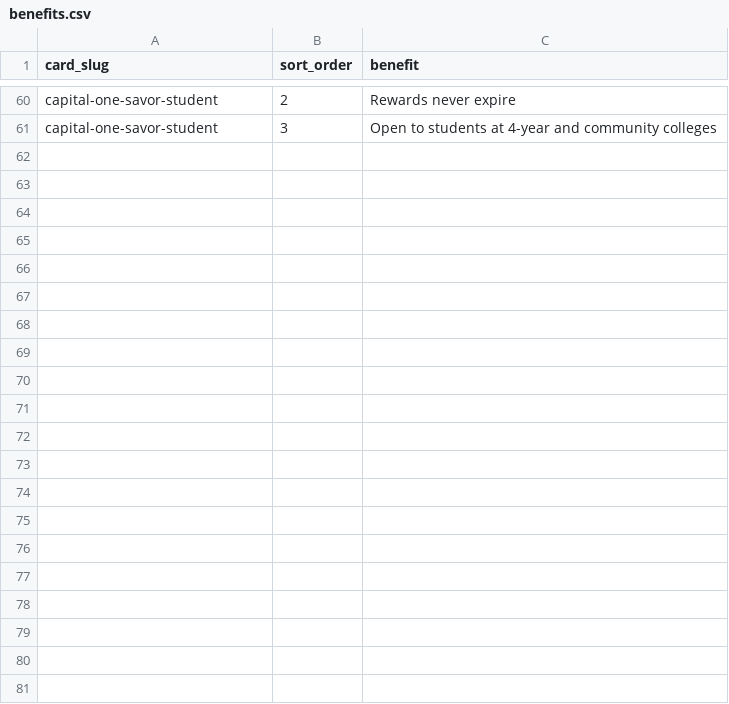
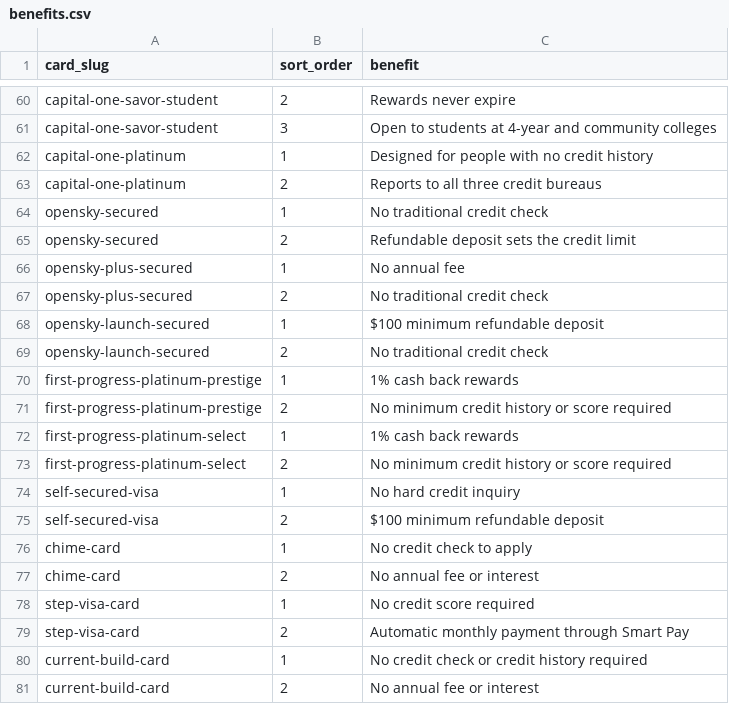
Before and after one commit to ChicoState/creditcardmatch, a CSV file: data/card-catalog/benefits.csv, drawn as a sheet; only a part is shown, gaps mark what is left out.

```diff
--- a/data/card-catalog/benefits.csv
+++ b/data/card-catalog/benefits.csv
@@ -61 +61,21 @@ capital-one-savor-student,2,Rewards never expire
 capital-one-savor-student,3,Open to students at 4-year and community colleges
+capital-one-platinum,1,Designed for people with no credit history
+capital-one-platinum,2,Reports to all three credit bureaus
+opensky-secured,1,No traditional credit check
+opensky-secured,2,Refundable deposit sets the credit limit
+opensky-plus-secured,1,No annual fee
+opensky-plus-secured,2,No traditional credit check
+opensky-launch-secured,1,$100 minimum refundable deposit
+opensky-launch-secured,2,No traditional credit check
+first-progress-platinum-prestige,1,1% cash back rewards
+first-progress-platinum-prestige,2,No minimum credit history or score required
+first-progress-platinum-select,1,1% cash back rewards
+first-progress-platinum-select,2,No minimum credit history or score required
+self-secured-visa,1,No hard credit inquiry
+self-secured-visa,2,$100 minimum refundable deposit
+chime-card,1,No credit check to apply
+chime-card,2,No annual fee or interest
+step-visa-card,1,No credit score required
+step-visa-card,2,Automatic monthly payment through Smart Pay
+current-build-card,1,No credit check or credit history required
+current-build-card,2,No annual fee or interest
```
Also changed, not shown: data/card-catalog/cards.csv, data/card-catalog/rewards.csv, 23 other files.
